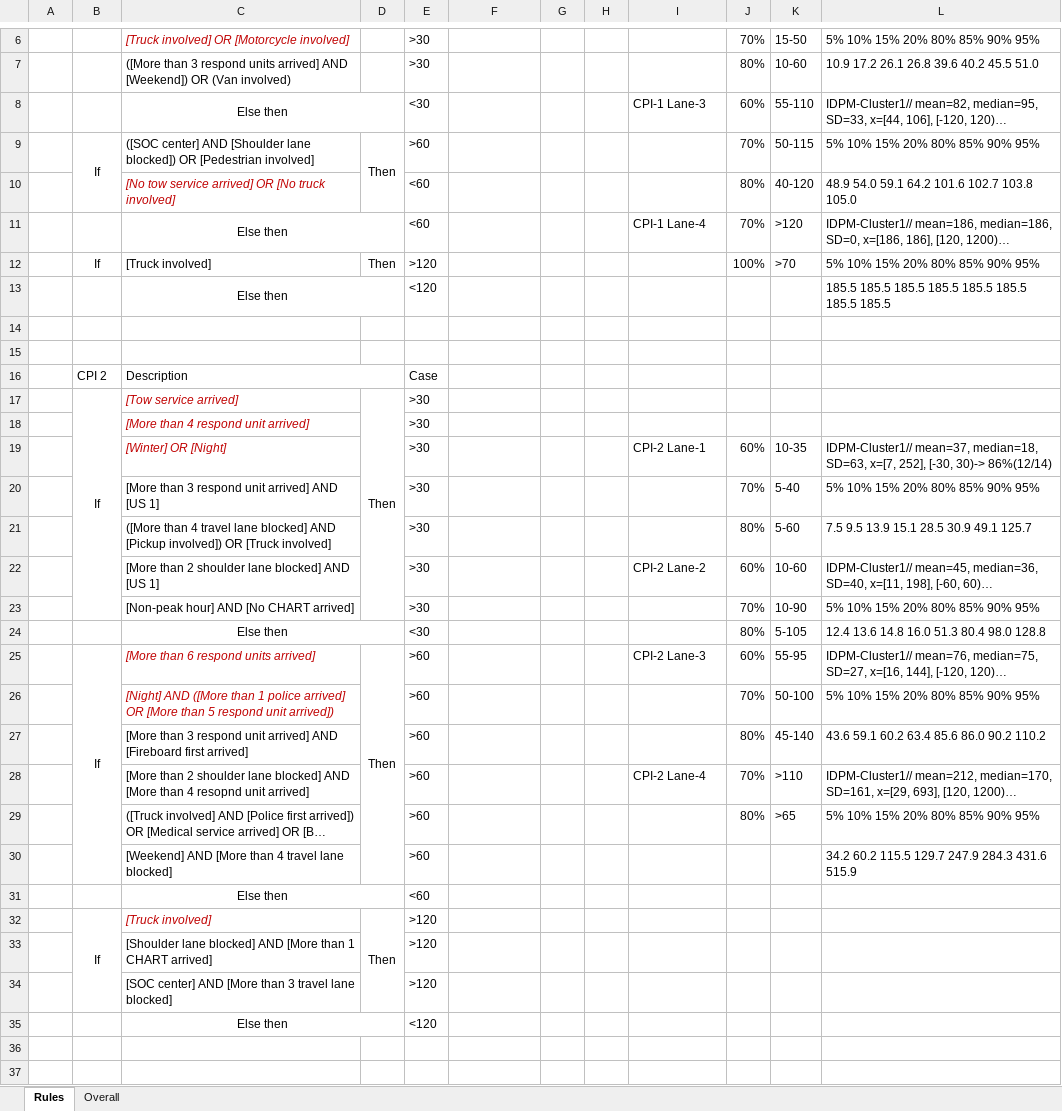
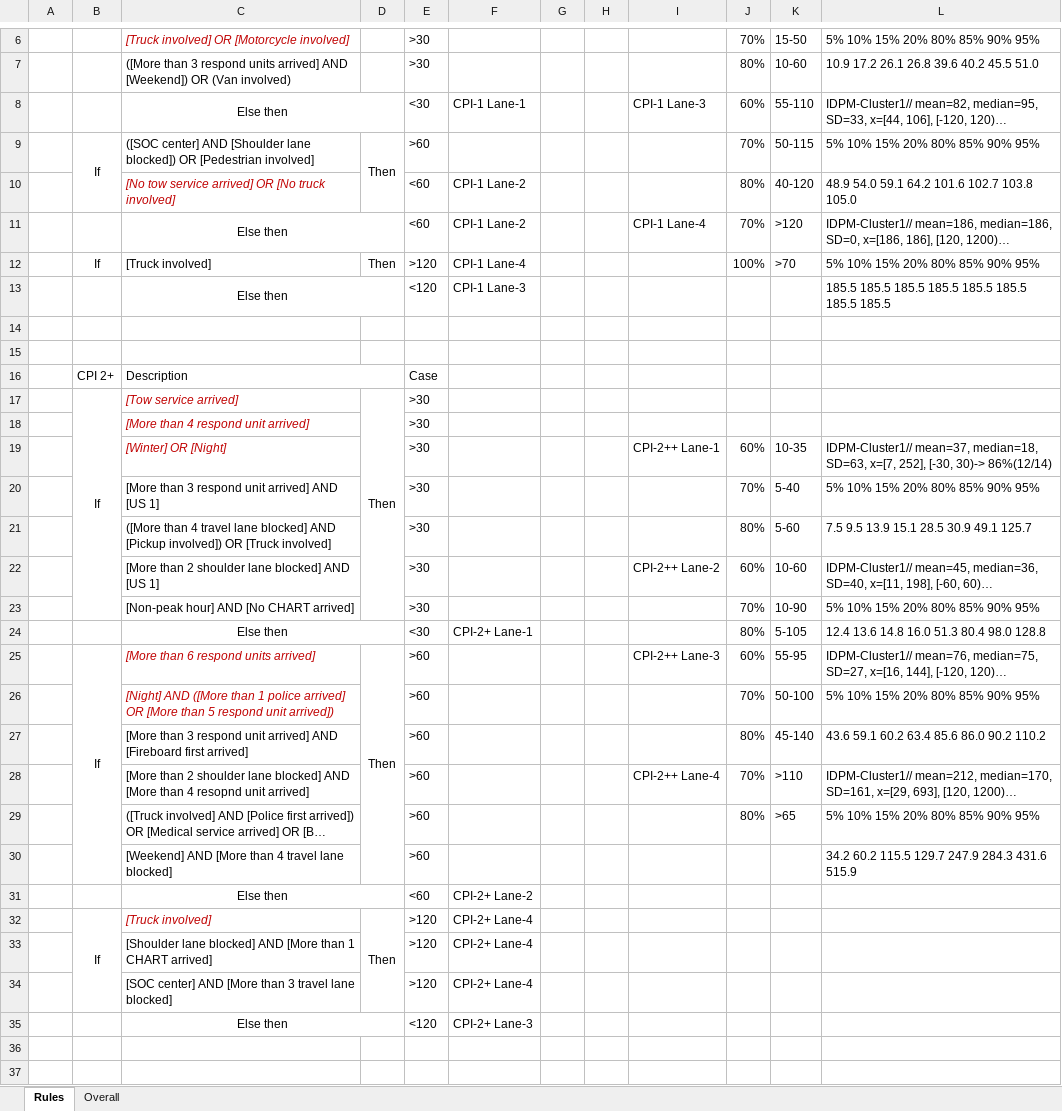
Before and after one commit to jhtran1234/Incident-Prediction-Program, an Excel workbook: Rules for IDPM Cluster 1.xlsx, sheet Rules, drawn as a sheet; only a part is shown, gaps mark what is left out; long unchanged cells end in …; values as stored, in another font and other column widths than the file's, no borders; the diff covers the shown part only; the diff names each change by its address in the sheet, - before the commit and + after, or states it on an @@ line.

```diff
--- a/Rules for IDPM Cluster 1.xlsx (sheet Rules)
+++ b/Rules for IDPM Cluster 1.xlsx (sheet Rules)
-F8: (empty)
+F8: CPI-1 Lane-1
-F10:F11: (empty)
+F10:F11: CPI-1 Lane-2
-F12: (empty)
+F12: CPI-1 Lane-4
-F13: (empty)
+F13: CPI-1 Lane-3
-B16: CPI 2
+B16: CPI 2+
-I19: CPI-2 Lane-1
+I19: CPI-2++ Lane-1
-I22: CPI-2 Lane-2
+I22: CPI-2++ Lane-2
-F24: (empty)
+F24: CPI-2+ Lane-1
-I25: CPI-2 Lane-3
+I25: CPI-2++ Lane-3
-I28: CPI-2 Lane-4
+I28: CPI-2++ Lane-4
-F31: (empty)
+F31: CPI-2+ Lane-2
-F32:F34: (empty)
+F32:F34: CPI-2+ Lane-4
-F35: (empty)
+F35: CPI-2+ Lane-3
```
Also changed, not shown: 20 edited cells elsewhere in this sheet, charts or pictures, Rules for IDPM Cluster 2.xlsx, 3 other files.
